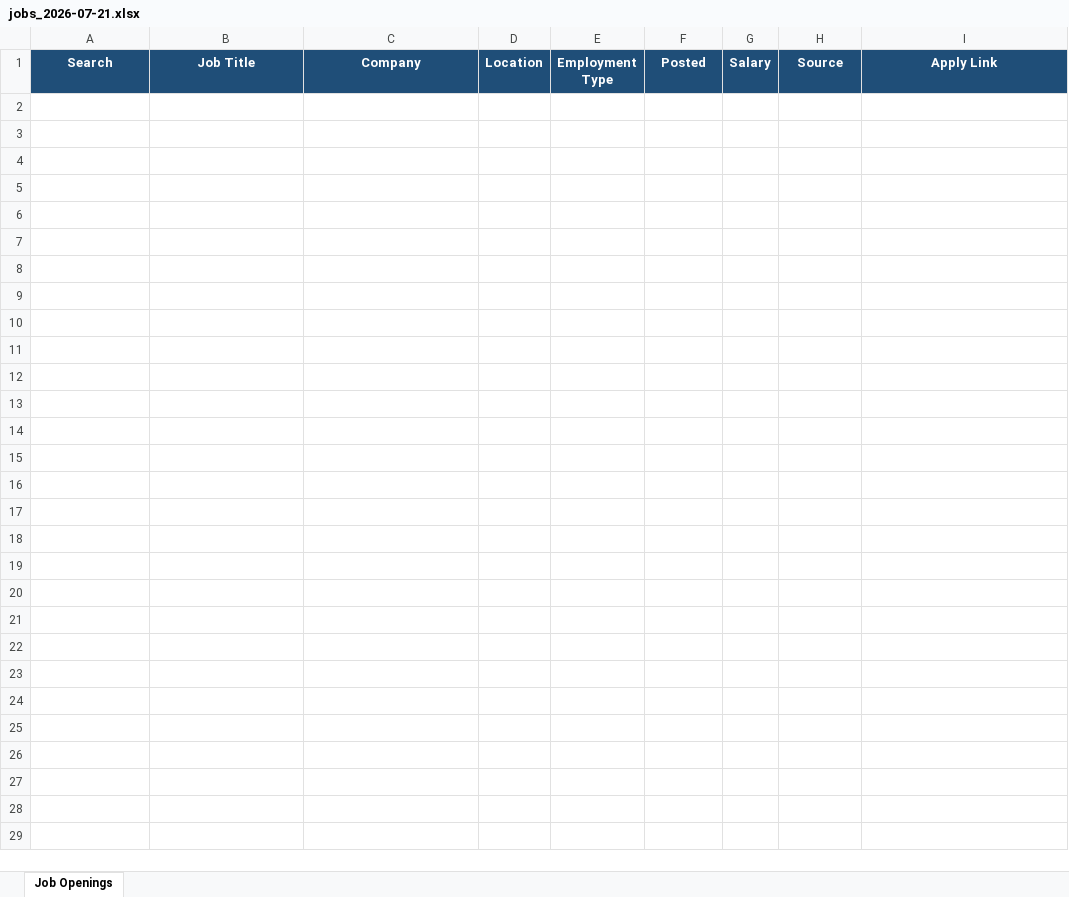
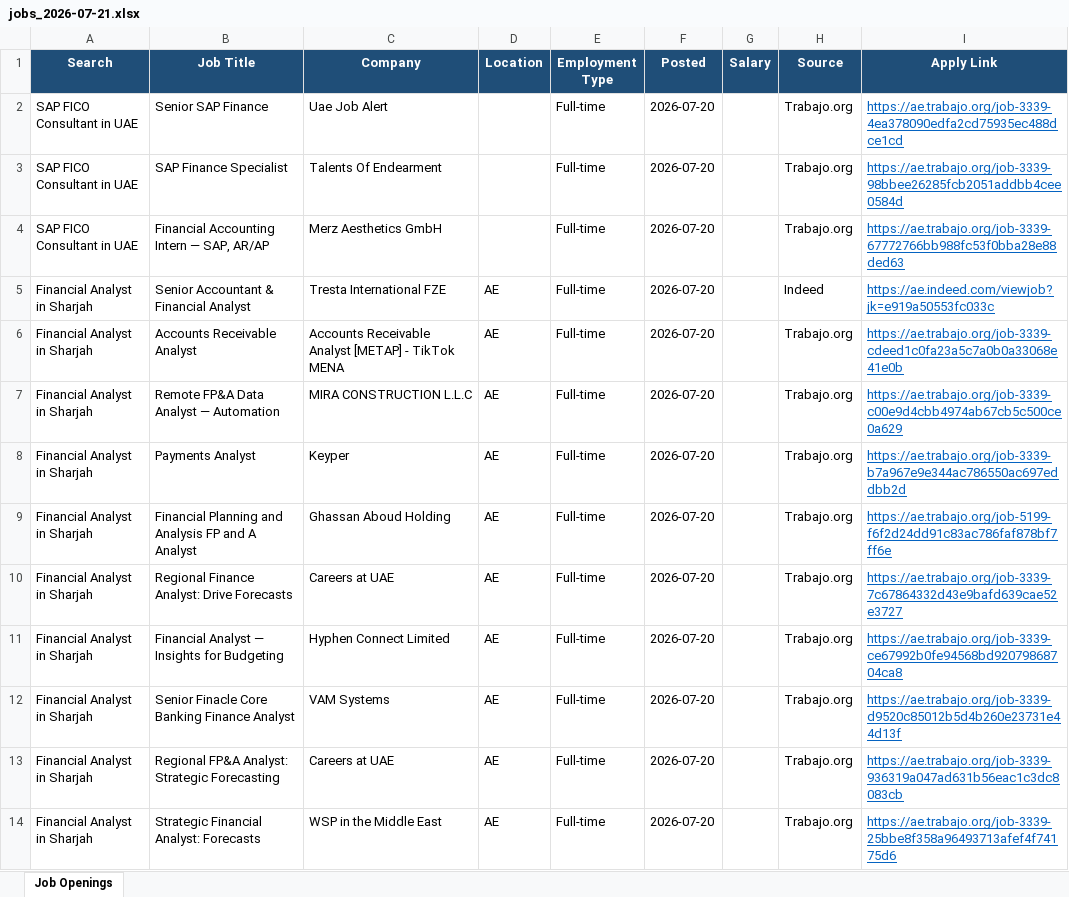
Before and after one commit to KGR1516/Job-tracker, an Excel workbook: reports/jobs_2026-07-21.xlsx, sheet Job Openings, drawn as a sheet; values as stored, in another font and other column widths than the file's, no borders; the diff names each change by its address in the sheet, - before the commit and + after, or states it on an @@ line.

Commit message:
Job report 2026-07-21

```diff
--- a/reports/jobs_2026-07-21.xlsx (sheet Job Openings)
+++ b/reports/jobs_2026-07-21.xlsx (sheet Job Openings)
+row 2: SAP FICO Consultant in UAE | Senior SAP Finance | Uae Job Alert |  | Full-time | 2026-07-20 |  | Trabajo.org | https://ae.trabajo.org/job-3339-4ea378090edfa2cd75935ec488dce1cd
+row 3: SAP FICO Consultant in UAE | SAP Finance Specialist | Talents Of Endearment |  | Full-time | 2026-07-20 |  | Trabajo.org | https://ae.trabajo.org/job-3339-98bbee26285fcb2051addbb4cee0584d
+row 4: SAP FICO Consultant in UAE | Financial Accounting Intern — SAP, AR/AP | Merz Aesthetics GmbH |  | Full-time | 2026-07-20 |  | Trabajo.org | https://ae.trabajo.org/job-3339-67772766bb988fc53f0bba28e88ded63
+row 5: Financial Analyst in Sharjah | Senior Accountant & Financial Analyst | Tresta International FZE | AE | Full-time | 2026-07-20 |  | Indeed | https://ae.indeed.com/viewjob?jk=e919a50553fc033c
+row 6: Financial Analyst in Sharjah | Accounts Receivable Analyst | Accounts Receivable Analyst [METAP] - TikTok MENA | AE | Full-time | 2026-07-20 |  | Trabajo.org | https://ae.trabajo.org/job-3339-cdeed1c0fa23a5c7a0b0a33068e41e0b
+row 7: Financial Analyst in Sharjah | Remote FP&A Data Analyst — Automation | MIRA CONSTRUCTION L.L.C | AE | Full-time | 2026-07-20 |  | Trabajo.org | https://ae.trabajo.org/job-3339-c00e9d4cbb4974ab67cb5c500ce0a629
+row 8: Financial Analyst in Sharjah | Payments Analyst | Keyper | AE | Full-time | 2026-07-20 |  | Trabajo.org | https://ae.trabajo.org/job-3339-b7a967e9e344ac786550ac697eddbb2d
+row 9: Financial Analyst in Sharjah | Financial Planning and Analysis FP and A Analyst | Ghassan Aboud Holding | AE | Full-time | 2026-07-20 |  | Trabajo.org | https://ae.trabajo.org/job-5199-f6f2d24dd91c83ac786faf878bf7ff6e
+row 10: Financial Analyst in Sharjah | Regional Finance Analyst: Drive Forecasts | Careers at UAE | AE | Full-time | 2026-07-20 |  | Trabajo.org | https://ae.trabajo.org/job-3339-7c67864332d43e9bafd639cae52e3727
+row 11: Financial Analyst in Sharjah | Financial Analyst — Insights for Budgeting | Hyphen Connect Limited | AE | Full-time | 2026-07-20 |  | Trabajo.org | https://ae.trabajo.org/job-3339-ce67992b0fe94568bd92079868704ca8
+row 12: Financial Analyst in Sharjah | Senior Finacle Core Banking Finance Analyst | VAM Systems | AE | Full-time | 2026-07-20 |  | Trabajo.org | https://ae.trabajo.org/job-3339-d9520c85012b5d4b260e23731e44d13f
+row 13: Financial Analyst in Sharjah | Regional FP&A Analyst: Strategic Forecasting | Careers at UAE | AE | Full-time | 2026-07-20 |  | Trabajo.org | https://ae.trabajo.org/job-3339-936319a047ad631b56eac1c3dc8083cb
+row 14: Financial Analyst in Sharjah | Strategic Financial Analyst: Forecasts | WSP in the Middle East | AE | Full-time | 2026-07-20 |  | Trabajo.org | https://ae.trabajo.org/job-3339-25bbe8f358a96493713afef4f74175d6
```
Also changed, not shown: 1 other file.
